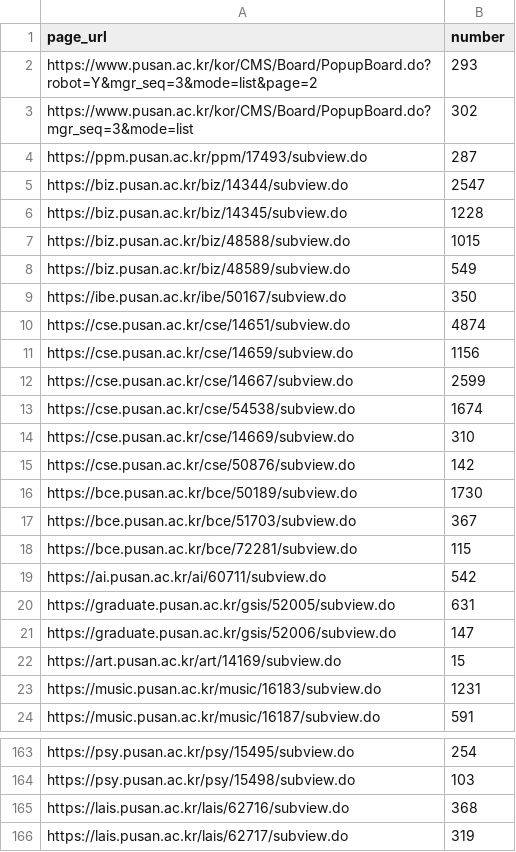
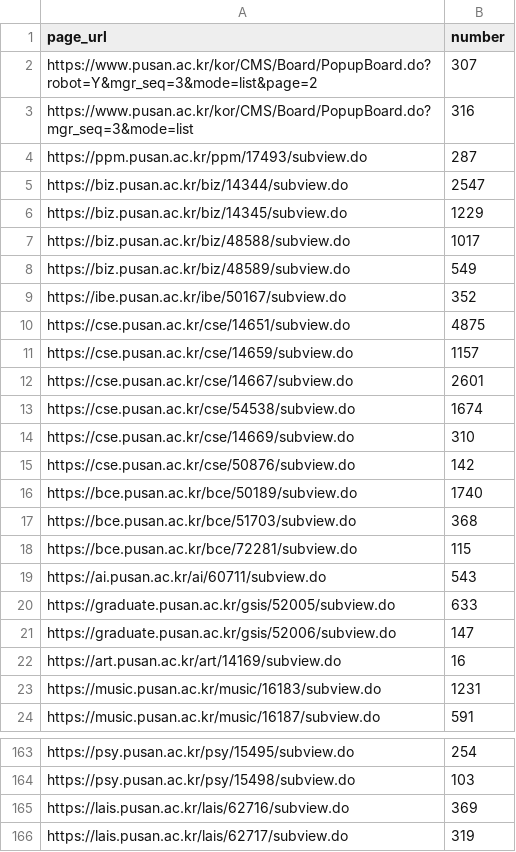
Before and after one commit to hi-shp/together, a CSV file: pages.csv, drawn as a sheet; only a part is shown, gaps mark what is left out; the diff covers the shown part only.

```diff
--- a/pages.csv
+++ b/pages.csv
@@ -1,13 +1,13 @@
 page_url,number
-https://www.pusan.ac.kr/kor/CMS/Board/PopupBoard.do?robot=Y&mgr_seq=3&mode=list&page=2,293
-https://www.pusan.ac.kr/kor/CMS/Board/PopupBoard.do?mgr_seq=3&mode=list,302
+https://www.pusan.ac.kr/kor/CMS/Board/PopupBoard.do?robot=Y&mgr_seq=3&mode=list&page=2,307
+https://www.pusan.ac.kr/kor/CMS/Board/PopupBoard.do?mgr_seq=3&mode=list,316
 https://ppm.pusan.ac.kr/ppm/17493/subview.do,287
 https://biz.pusan.ac.kr/biz/14344/subview.do,2547
-https://biz.pusan.ac.kr/biz/14345/subview.do,1228
-https://biz.pusan.ac.kr/biz/48588/subview.do,1015
+https://biz.pusan.ac.kr/biz/14345/subview.do,1229
+https://biz.pusan.ac.kr/biz/48588/subview.do,1017
 https://biz.pusan.ac.kr/biz/48589/subview.do,549
-https://ibe.pusan.ac.kr/ibe/50167/subview.do,350
-https://cse.pusan.ac.kr/cse/14651/subview.do,4874
-https://cse.pusan.ac.kr/cse/14659/subview.do,1156
-https://cse.pusan.ac.kr/cse/14667/subview.do,2599
+https://ibe.pusan.ac.kr/ibe/50167/subview.do,352
+https://cse.pusan.ac.kr/cse/14651/subview.do,4875
+https://cse.pusan.ac.kr/cse/14659/subview.do,1157
+https://cse.pusan.ac.kr/cse/14667/subview.do,2601
 https://cse.pusan.ac.kr/cse/54538/subview.do,1674
@@ -15,9 +15,9 @@ https://cse.pusan.ac.kr/cse/14669/subview.do,310
 https://cse.pusan.ac.kr/cse/50876/subview.do,142
-https://bce.pusan.ac.kr/bce/50189/subview.do,1730
-https://bce.pusan.ac.kr/bce/51703/subview.do,367
+https://bce.pusan.ac.kr/bce/50189/subview.do,1740
+https://bce.pusan.ac.kr/bce/51703/subview.do,368
 https://bce.pusan.ac.kr/bce/72281/subview.do,115
-https://ai.pusan.ac.kr/ai/60711/subview.do,542
-https://graduate.pusan.ac.kr/gsis/52005/subview.do,631
+https://ai.pusan.ac.kr/ai/60711/subview.do,543
+https://graduate.pusan.ac.kr/gsis/52005/subview.do,633
 https://graduate.pusan.ac.kr/gsis/52006/subview.do,147
-https://art.pusan.ac.kr/art/14169/subview.do,15
+https://art.pusan.ac.kr/art/14169/subview.do,16
 https://music.pusan.ac.kr/music/16183/subview.do,1231
@@ -164,3 +164,3 @@ https://psy.pusan.ac.kr/psy/15495/subview.do,254
 https://psy.pusan.ac.kr/psy/15498/subview.do,103
-https://lais.pusan.ac.kr/lais/62716/subview.do,368
+https://lais.pusan.ac.kr/lais/62716/subview.do,369
 https://lais.pusan.ac.kr/lais/62717/subview.do,319
```
Also changed, not shown: 81 edited cells elsewhere in this file.
